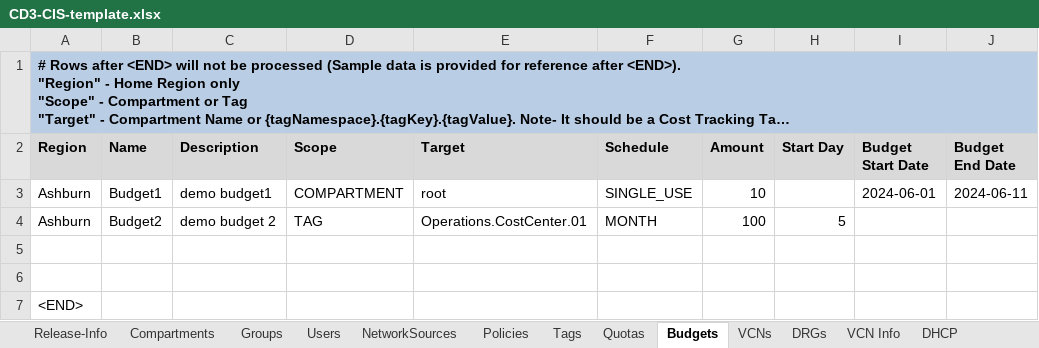
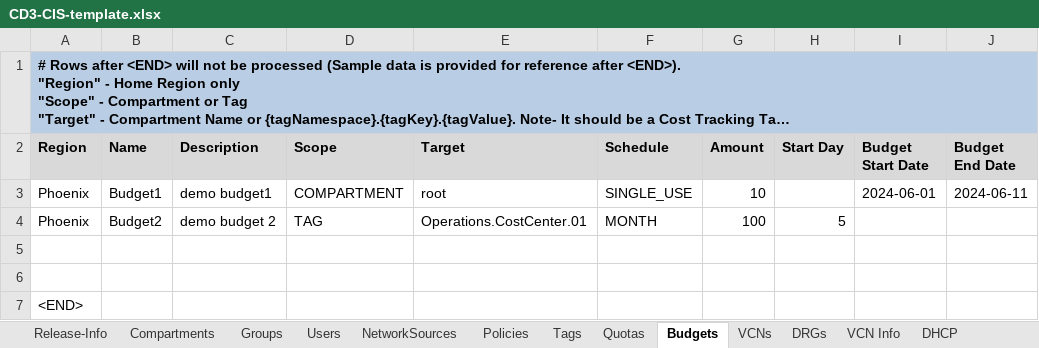
Before and after one commit to oracle-devrel/cd3-automation-toolkit, an Excel workbook: cd3_automation_toolkit/example/CD3-CIS-template.xlsx, sheet Budgets, drawn as a sheet; only a part is shown; long unchanged cells end in …; values as stored, in another font and other column widths than the file's, no borders; the diff names each change by its address in the sheet, - before the commit and + after, or states it on an @@ line.

```diff
--- a/cd3_automation_toolkit/example/CD3-CIS-template.xlsx (sheet Budgets)
+++ b/cd3_automation_toolkit/example/CD3-CIS-template.xlsx (sheet Budgets)
-A3:A4 (Region): Ashburn
+A3:A4 (Region): Phoenix
```
Also changed, not shown: sheet Quotas, cd3_automation_toolkit/example/CD3-CIS-ManagementServices-template.xlsx, cd3_automation_toolkit/example/CD3-HubSpoke-template.xlsx, 4 other files.
